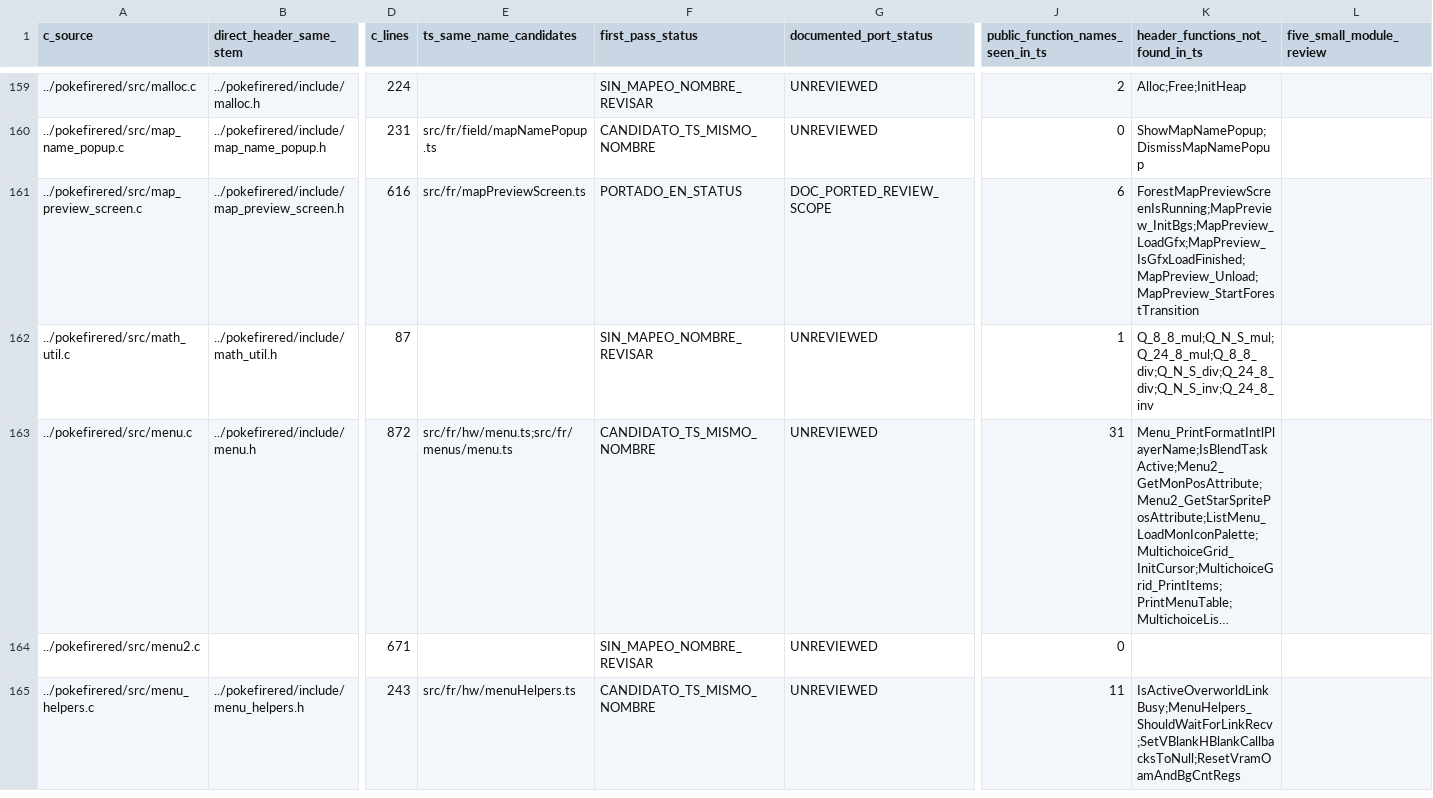
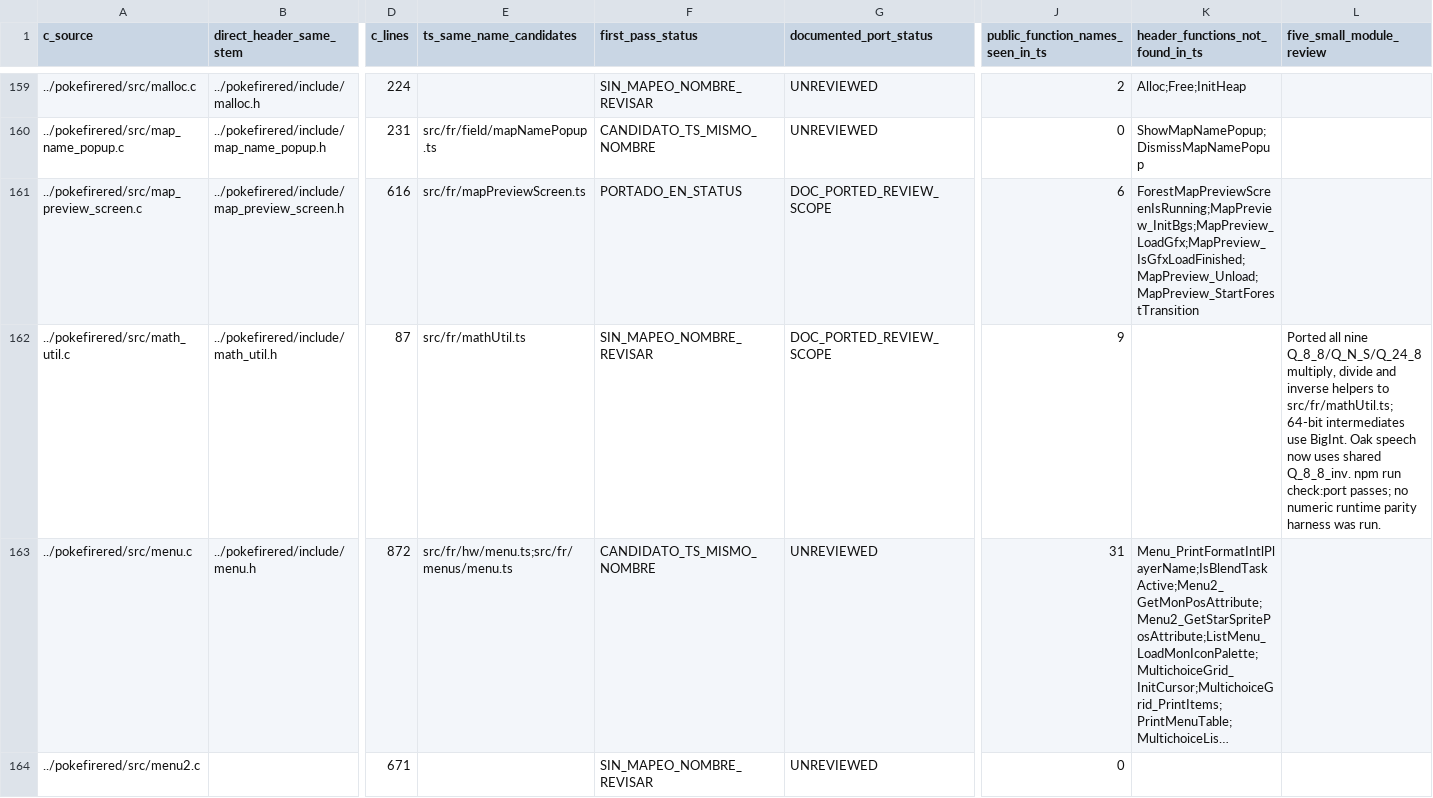
Before and after one commit to carloseav15/pokemon-firered-web, a CSV file: C-PORT-INVENTORY.csv, drawn as a sheet; only a part is shown, gaps mark what is left out; the shorter side is filled out with more unchanged rows; long unchanged cells end in …; the diff names each change by its address in the sheet, - before the commit and + after, or states it on an @@ line.

```diff
--- a/C-PORT-INVENTORY.csv
+++ b/C-PORT-INVENTORY.csv
-E162 (ts_same_name_candidates): (empty)
+E162 (ts_same_name_candidates): src/fr/mathUtil.ts
-G162 (documented_port_status): UNREVIEWED
+G162 (documented_port_status): DOC_PORTED_REVIEW_SCOPE
-J162 (public_function_names_seen_in_ts): 1
+J162 (public_function_names_seen_in_ts): 9
-K162 (header_functions_not_found_in_ts): Q_8_8_mul;Q_N_S_mul;Q_24_8_mul;Q_8_8_div;Q_N_S_div;Q_24_8_div;Q_N_S_inv;Q_24_8_inv
+K162 (header_functions_not_found_in_ts): (empty)
-L162 (five_small_module_review): (empty)
+L162 (five_small_module_review): Ported all nine Q_8_8/Q_N_S/Q_24_8 multiply, divide and inverse helpers to src/fr/mathUtil.ts; 64-bit intermediates use BigInt. Oak speech now uses shared Q_8_8_inv. npm run check:port passes; no numeric runtime parity harness was run.
```
Also changed, not shown: 3 other files.
